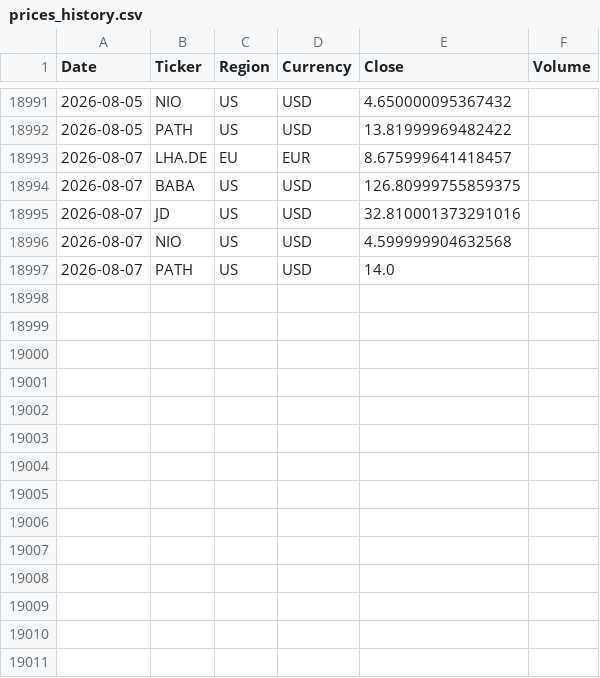
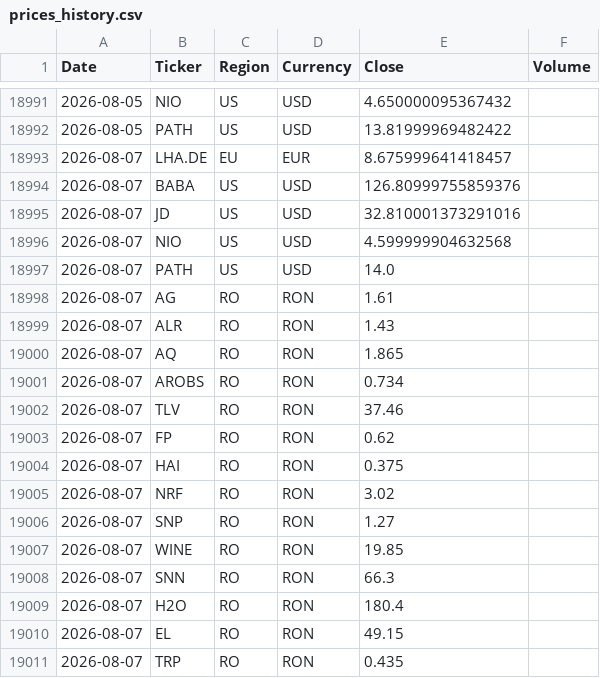
Before and after one commit to drapin22/dp_avb_stock_auto, a CSV file: data/prices_history.csv, drawn as a sheet; only a part is shown, gaps mark what is left out.

Commit message:
Daily prices update (RO, BVB)

```diff
--- a/data/prices_history.csv
+++ b/data/prices_history.csv
@@ -18993,3 +18993,3 @@ Date,Ticker,Region,Currency,Close,Volume
 2026-08-07,LHA.DE,EU,EUR,8.675999641418457,
-2026-08-07,BABA,US,USD,126.80999755859375,
+2026-08-07,BABA,US,USD,126.80999755859376,
 2026-08-07,JD,US,USD,32.810001373291016,
@@ -18997 +18997,15 @@ Date,Ticker,Region,Currency,Close,Volume
 2026-08-07,PATH,US,USD,14.0,
+2026-08-07,AG,RO,RON,1.61,
+2026-08-07,ALR,RO,RON,1.43,
+2026-08-07,AQ,RO,RON,1.865,
+2026-08-07,AROBS,RO,RON,0.734,
+2026-08-07,TLV,RO,RON,37.46,
+2026-08-07,FP,RO,RON,0.62,
+2026-08-07,HAI,RO,RON,0.375,
+2026-08-07,NRF,RO,RON,3.02,
+2026-08-07,SNP,RO,RON,1.27,
+2026-08-07,WINE,RO,RON,19.85,
+2026-08-07,SNN,RO,RON,66.3,
+2026-08-07,H2O,RO,RON,180.4,
+2026-08-07,EL,RO,RON,49.15,
+2026-08-07,TRP,RO,RON,0.435,
```
